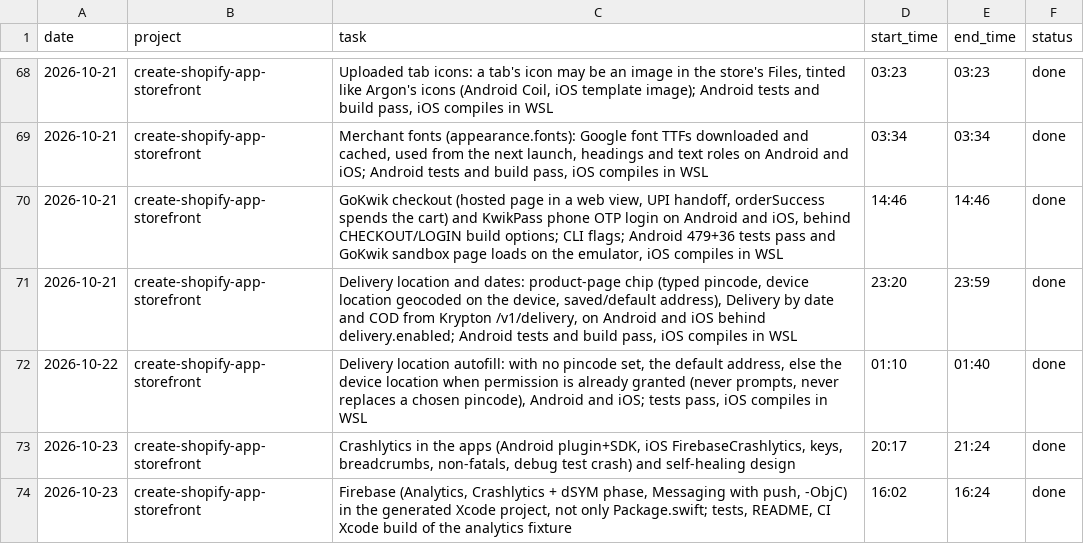
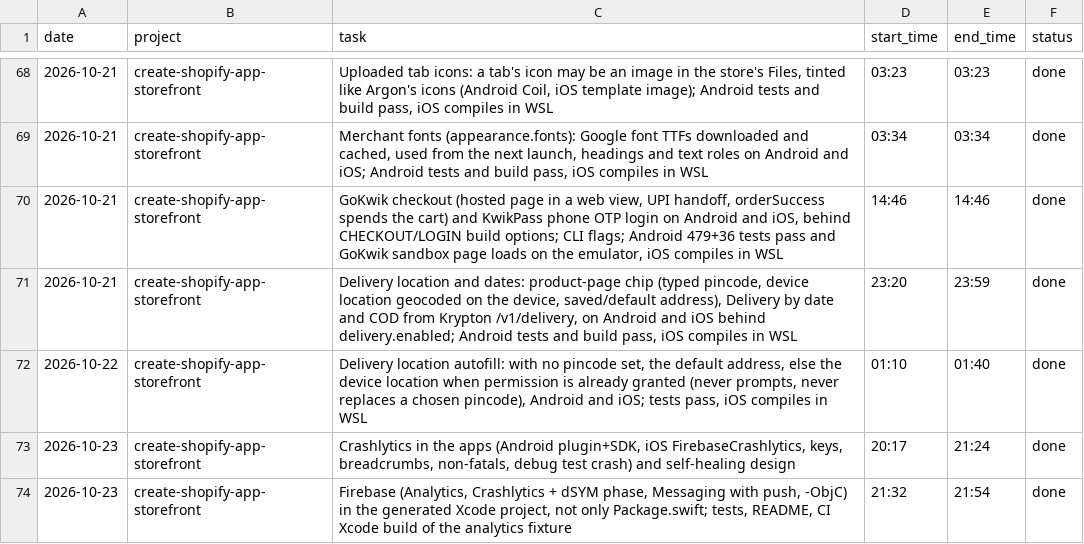
Before and after one commit to mksd0398/argon, a CSV file: SESSION_LOG.csv, drawn as a sheet; only a part is shown, gaps mark what is left out.

```diff
--- a/SESSION_LOG.csv
+++ b/SESSION_LOG.csv
@@ -73,2 +73,2 @@ date,project,task,start_time,end_time,status
 2026-10-23,create-shopify-app-storefront,"Crashlytics in the apps (Android plugin+SDK, iOS FirebaseCrashlytics, keys, breadcrumbs, non-fatals, debug test crash) and self-healing design",20:17,21:24,done
-2026-10-23,create-shopify-app-storefront,"Firebase (Analytics, Crashlytics + dSYM phase, Messaging with push, -ObjC) in the generated Xcode project, not only Package.swift; tests, README, CI Xcode build of the analytics fixture",16:02,16:24,done
+2026-10-23,create-shopify-app-storefront,"Firebase (Analytics, Crashlytics + dSYM phase, Messaging with push, -ObjC) in the generated Xcode project, not only Package.swift; tests, README, CI Xcode build of the analytics fixture",21:32,21:54,done
```
